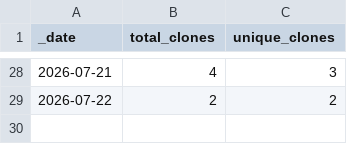
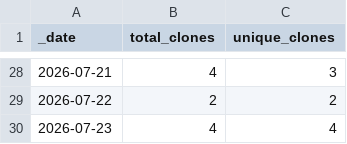
Before and after one commit to Taydra-Low/MDTF-diagnostics, a CSV file: traffic/clones.csv, drawn as a sheet; only a part is shown, gaps mark what is left out.

```diff
--- a/traffic/clones.csv
+++ b/traffic/clones.csv
@@ -29 +29,2 @@ _date,total_clones,unique_clones
 2026-07-22,2,2
+2026-07-23,4,4
```
Also changed, not shown: traffic/views.csv, 1 other file.
